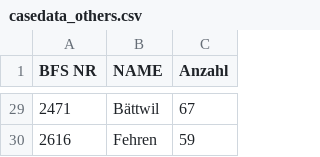
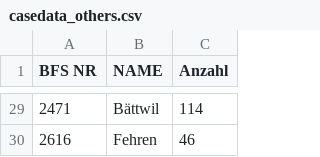
Before and after one commit to RadioSYS/municipalitiesHelpers, a CSV file: casedata_others.csv, drawn as a sheet; only a part is shown, gaps mark what is left out; the diff covers the shown part only.

```diff
--- a/casedata_others.csv
+++ b/casedata_others.csv
@@ -29,2 +29,2 @@ BFS NR;NAME;Anzahl
-2471;Bättwil;67
-2616;Fehren;59
+2471;Bättwil;114
+2616;Fehren;46
```
Also changed, not shown: 27 edited cells elsewhere in this file, casedata.csv, 5 other files.
